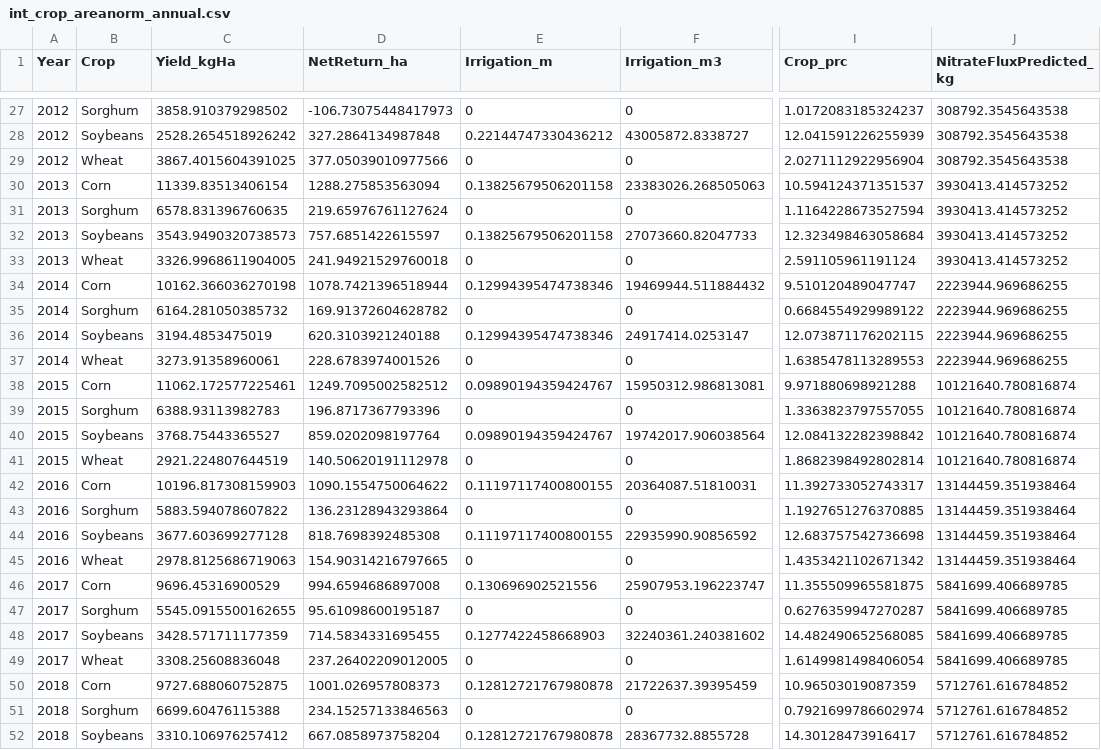
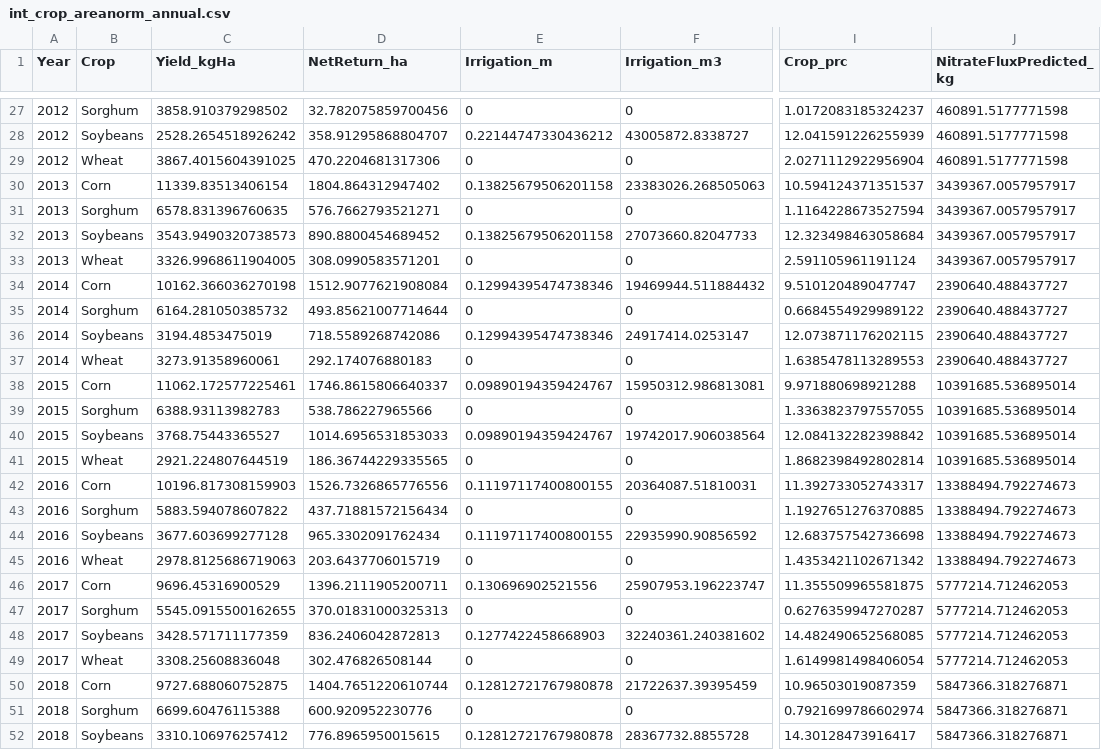
Before and after one commit to SAFEKAW/SAFEKAW-Optimization, a CSV file: data/int_crop_areanorm_annual.csv, drawn as a sheet; only a part is shown, gaps mark what is left out; the diff covers the shown part only; the diff names each change by its address in the sheet, - before the commit and + after, or states it on an @@ line.

Commit message:
updated Net returns

```diff
--- a/data/int_crop_areanorm_annual.csv
+++ b/data/int_crop_areanorm_annual.csv
-D27 (NetReturn_ha): -106.73075448417973
+D27 (NetReturn_ha): 32.782075859700456
-J27:J29 (NitrateFluxPredicted_kg): 308792.3545643538
+J27:J29 (NitrateFluxPredicted_kg): 460891.5177771598
-D28 (NetReturn_ha): 327.2864134987848
+D28 (NetReturn_ha): 358.91295868804707
-D29 (NetReturn_ha): 377.05039010977566
+D29 (NetReturn_ha): 470.2204681317306
-D30 (NetReturn_ha): 1288.275853563094
+D30 (NetReturn_ha): 1804.864312947402
-J30:J33 (NitrateFluxPredicted_kg): 3930413.414573252
+J30:J33 (NitrateFluxPredicted_kg): 3439367.0057957917
-D31 (NetReturn_ha): 219.65976761127624
+D31 (NetReturn_ha): 576.7662793521271
-D32 (NetReturn_ha): 757.6851422615597
+D32 (NetReturn_ha): 890.8800454689452
-D33 (NetReturn_ha): 241.94921529760018
+D33 (NetReturn_ha): 308.0990583571201
-D34 (NetReturn_ha): 1078.7421396518944
+D34 (NetReturn_ha): 1512.9077621908084
-J34:J37 (NitrateFluxPredicted_kg): 2223944.969686255
+J34:J37 (NitrateFluxPredicted_kg): 2390640.488437727
-D35 (NetReturn_ha): 169.91372604628782
+D35 (NetReturn_ha): 493.85621007714644
-D36 (NetReturn_ha): 620.3103921240188
+D36 (NetReturn_ha): 718.5589268742086
-D37 (NetReturn_ha): 228.6783974001526
+D37 (NetReturn_ha): 292.174076880183
-D38 (NetReturn_ha): 1249.7095002582512
+D38 (NetReturn_ha): 1746.8615806640337
-J38:J41 (NitrateFluxPredicted_kg): 10121640.780816874
+J38:J41 (NitrateFluxPredicted_kg): 10391685.536895014
-D39 (NetReturn_ha): 196.8717367793396
+D39 (NetReturn_ha): 538.786227965566
-D40 (NetReturn_ha): 859.0202098197764
+D40 (NetReturn_ha): 1014.6956531853033
-D41 (NetReturn_ha): 140.50620191112978
+D41 (NetReturn_ha): 186.36744229335565
-D42 (NetReturn_ha): 1090.1554750064622
+D42 (NetReturn_ha): 1526.7326865776556
-J42:J45 (NitrateFluxPredicted_kg): 13144459.351938464
+J42:J45 (NitrateFluxPredicted_kg): 13388494.792274673
-D43 (NetReturn_ha): 136.23128943293864
+D43 (NetReturn_ha): 437.71881572156434
-D44 (NetReturn_ha): 818.7698392485308
+D44 (NetReturn_ha): 965.3302091762434
-D45 (NetReturn_ha): 154.90314216797665
+D45 (NetReturn_ha): 203.6437706015719
-D46 (NetReturn_ha): 994.6594686897008
+D46 (NetReturn_ha): 1396.2111905200711
-J46:J49 (NitrateFluxPredicted_kg): 5841699.406689785
+J46:J49 (NitrateFluxPredicted_kg): 5777214.712462053
-D47 (NetReturn_ha): 95.61098600195187
+D47 (NetReturn_ha): 370.01831000325313
-D48 (NetReturn_ha): 714.5834331695455
+D48 (NetReturn_ha): 836.2406042872813
-D49 (NetReturn_ha): 237.26402209012005
+D49 (NetReturn_ha): 302.476826508144
-D50 (NetReturn_ha): 1001.026957808373
+D50 (NetReturn_ha): 1404.7651220610744
-J50:J52 (NitrateFluxPredicted_kg): 5712761.616784852
+J50:J52 (NitrateFluxPredicted_kg): 5847366.318276871
-D51 (NetReturn_ha): 234.15257133846563
+D51 (NetReturn_ha): 600.920952230776
-D52 (NetReturn_ha): 667.0858973758204
+D52 (NetReturn_ha): 776.8965950015615
```
Also changed, not shown: 88 edited cells elsewhere in this file, data/int_basin_annual.csv, 3 other files.
